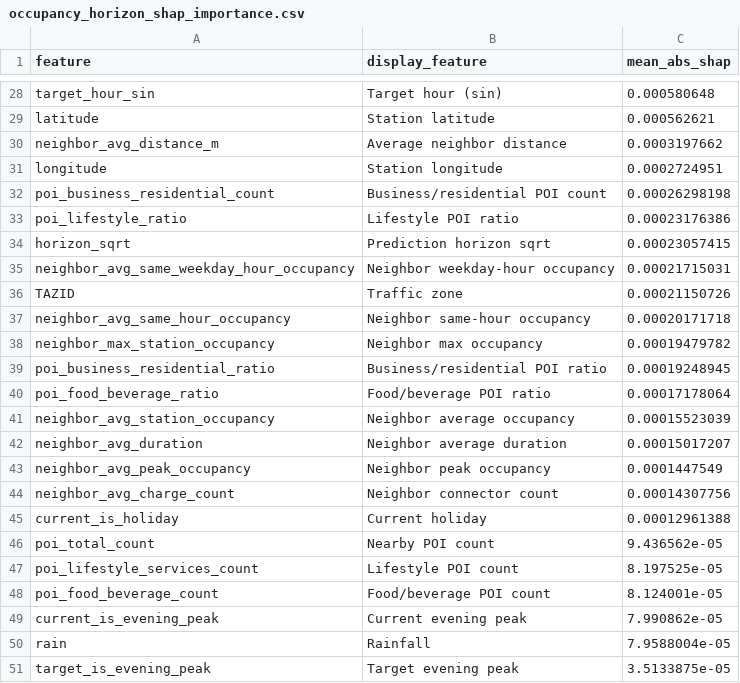
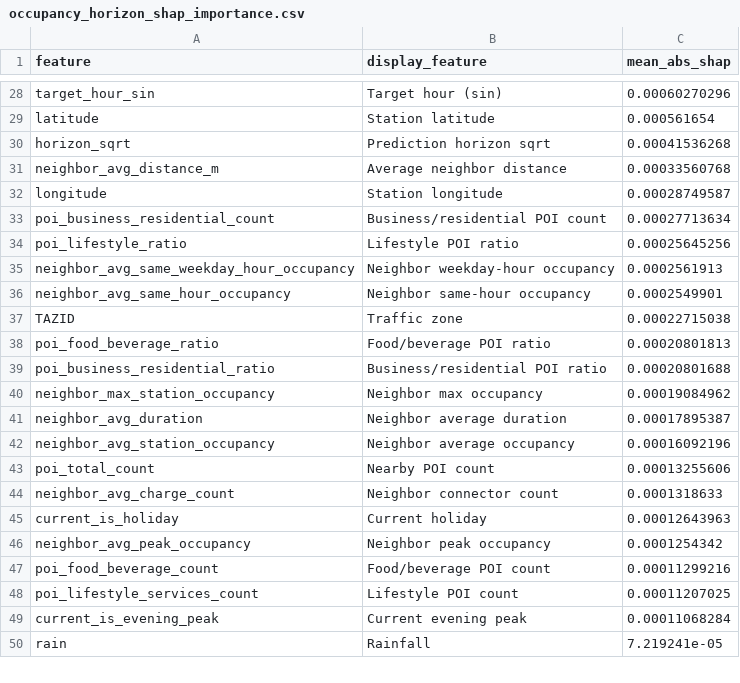
Before and after one commit to qkdawn/OccuEVRoute, a CSV file: docs/figures/occupancy_horizon_shap_importance.csv, drawn as a sheet; only a part is shown, gaps mark what is left out; removed rows and columns are numbered as before the commit, all else as after; the diff covers the shown part only; the diff names each change by its address in the sheet, - before the commit and + after, or states it on an @@ line.

```diff
--- a/docs/figures/occupancy_horizon_shap_importance.csv
+++ b/docs/figures/occupancy_horizon_shap_importance.csv
-C28 (mean_abs_shap): 0.000580648
+C28 (mean_abs_shap): 0.00060270296
-C29 (mean_abs_shap): 0.000562621
+C29 (mean_abs_shap): 0.000561654
+row 30: horizon_sqrt | Prediction horizon sqrt | 0.00041536268
-C31 (mean_abs_shap): 0.0003197662
+C31 (mean_abs_shap): 0.00033560768
-C32 (mean_abs_shap): 0.0002724951
+C32 (mean_abs_shap): 0.00028749587
-C33 (mean_abs_shap): 0.00026298198
+C33 (mean_abs_shap): 0.00027713634
-C34 (mean_abs_shap): 0.00023176386
+C34 (mean_abs_shap): 0.00025645256
-row 34: horizon_sqrt | Prediction horizon sqrt | 0.00023057415
-C35 (mean_abs_shap): 0.00021715031
+C35 (mean_abs_shap): 0.0002561913
-row 36: TAZID | Traffic zone | 0.00021150726
-C36 (mean_abs_shap): 0.00020171718
+C36 (mean_abs_shap): 0.0002549901
-row 38: neighbor_max_station_occupancy | Neighbor max occupancy | 0.00019479782
-row 39: poi_business_residential_ratio | Business/residential POI ratio | 0.00019248945
+row 37: TAZID | Traffic zone | 0.00022715038
-C38 (mean_abs_shap): 0.00017178064
+C38 (mean_abs_shap): 0.00020801813
-row 41: neighbor_avg_station_occupancy | Neighbor average occupancy | 0.00015523039
+row 39: poi_business_residential_ratio | Business/residential POI ratio | 0.00020801688
+row 40: neighbor_max_station_occupancy | Neighbor max occupancy | 0.00019084962
-C41 (mean_abs_shap): 0.00015017207
+C41 (mean_abs_shap): 0.00017895387
-row 43: neighbor_avg_peak_occupancy | Neighbor peak occupancy | 0.0001447549
+row 42: neighbor_avg_station_occupancy | Neighbor average occupancy | 0.00016092196
+row 43: poi_total_count | Nearby POI count | 0.00013255606
-C44 (mean_abs_shap): 0.00014307756
+C44 (mean_abs_shap): 0.0001318633
-C45 (mean_abs_shap): 0.00012961388
+C45 (mean_abs_shap): 0.00012643963
-row 46: poi_total_count | Nearby POI count | 9.436562e-05
-row 47: poi_lifestyle_services_count | Lifestyle POI count | 8.197525e-05
+row 46: neighbor_avg_peak_occupancy | Neighbor peak occupancy | 0.0001254342
-C47 (mean_abs_shap): 8.124001e-05
+C47 (mean_abs_shap): 0.00011299216
+row 48: poi_lifestyle_services_count | Lifestyle POI count | 0.00011207025
-C49 (mean_abs_shap): 7.990862e-05
+C49 (mean_abs_shap): 0.00011068284
-C50 (mean_abs_shap): 7.9588004e-05
+C50 (mean_abs_shap): 7.219241e-05
-row 51: target_is_evening_peak | Target evening peak | 3.5133875e-05
```
Also changed, not shown: 9 added rows, 8 removed rows and 19 edited cells elsewhere in this file, docs/figures/occupancy_horizon_by_horizon_metrics.csv, docs/figures/occupancy_horizon_feature_importance.csv, 19 other files.
